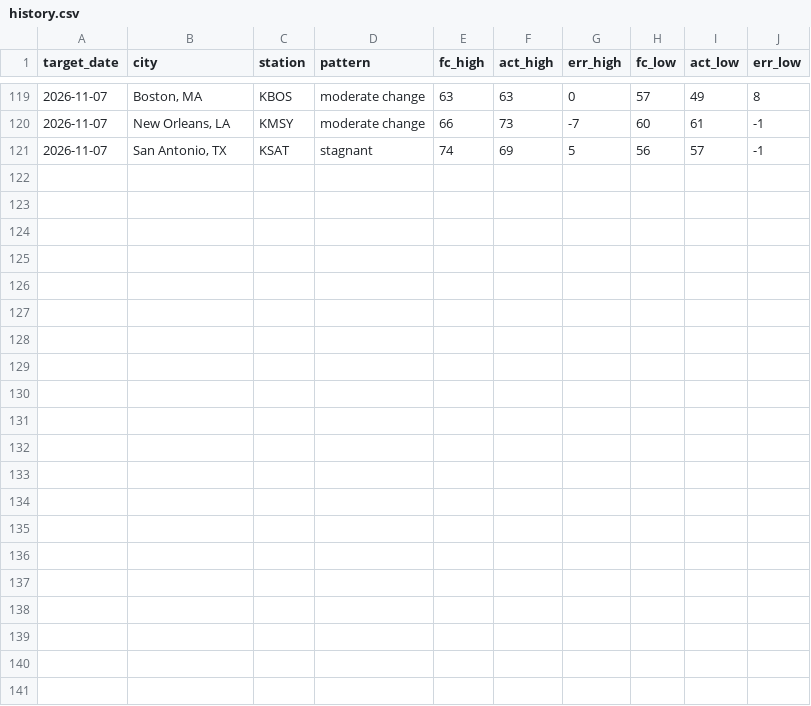
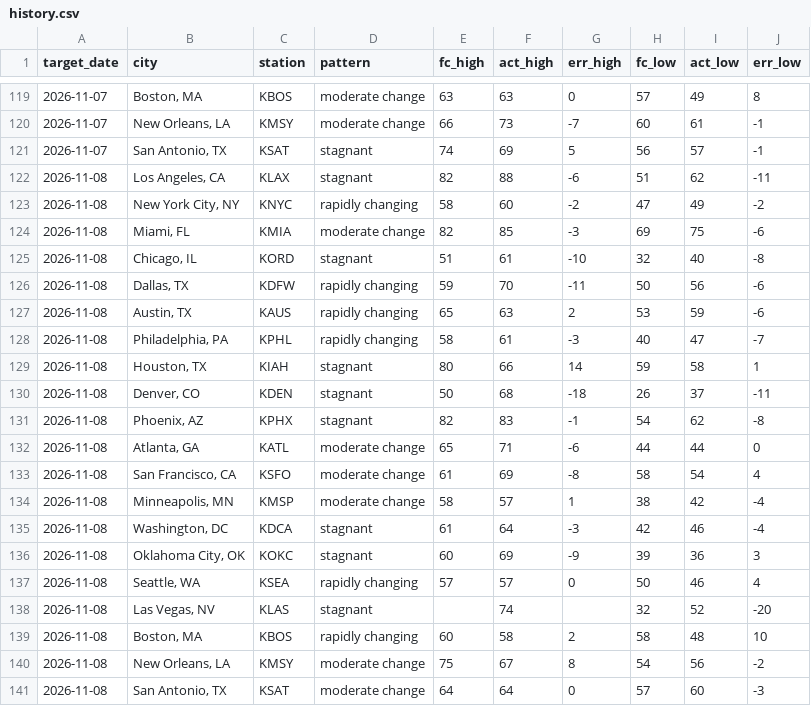
Before and after one commit to Rockinthemkicks/temp_predict, a CSV file: scores/history.csv, drawn as a sheet; only a part is shown, gaps mark what is left out; the diff names each change by its address in the sheet, - before the commit and + after, or states it on an @@ line.

Commit message:
Scores through 2026-11-09

```diff
--- a/scores/history.csv
+++ b/scores/history.csv
+row 122: 2026-11-08 | Los Angeles, CA | KLAX | stagnant | 82 | 88 | -6 | 51 | 62 | -11
+row 123: 2026-11-08 | New York City, NY | KNYC | rapidly changing | 58 | 60 | -2 | 47 | 49 | -2
+row 124: 2026-11-08 | Miami, FL | KMIA | moderate change | 82 | 85 | -3 | 69 | 75 | -6
+row 125: 2026-11-08 | Chicago, IL | KORD | stagnant | 51 | 61 | -10 | 32 | 40 | -8
+row 126: 2026-11-08 | Dallas, TX | KDFW | rapidly changing | 59 | 70 | -11 | 50 | 56 | -6
+row 127: 2026-11-08 | Austin, TX | KAUS | rapidly changing | 65 | 63 | 2 | 53 | 59 | -6
+row 128: 2026-11-08 | Philadelphia, PA | KPHL | rapidly changing | 58 | 61 | -3 | 40 | 47 | -7
+row 129: 2026-11-08 | Houston, TX | KIAH | stagnant | 80 | 66 | 14 | 59 | 58 | 1
+row 130: 2026-11-08 | Denver, CO | KDEN | stagnant | 50 | 68 | -18 | 26 | 37 | -11
+row 131: 2026-11-08 | Phoenix, AZ | KPHX | stagnant | 82 | 83 | -1 | 54 | 62 | -8
+row 132: 2026-11-08 | Atlanta, GA | KATL | moderate change | 65 | 71 | -6 | 44 | 44 | 0
+row 133: 2026-11-08 | San Francisco, CA | KSFO | moderate change | 61 | 69 | -8 | 58 | 54 | 4
+row 134: 2026-11-08 | Minneapolis, MN | KMSP | moderate change | 58 | 57 | 1 | 38 | 42 | -4
+row 135: 2026-11-08 | Washington, DC | KDCA | stagnant | 61 | 64 | -3 | 42 | 46 | -4
+row 136: 2026-11-08 | Oklahoma City, OK | KOKC | stagnant | 60 | 69 | -9 | 39 | 36 | 3
+row 137: 2026-11-08 | Seattle, WA | KSEA | rapidly changing | 57 | 57 | 0 | 50 | 46 | 4
+row 138: 2026-11-08 | Las Vegas, NV | KLAS | stagnant |  | 74 |  | 32 | 52 | -20
+row 139: 2026-11-08 | Boston, MA | KBOS | rapidly changing | 60 | 58 | 2 | 58 | 48 | 10
+row 140: 2026-11-08 | New Orleans, LA | KMSY | moderate change | 75 | 67 | 8 | 54 | 56 | -2
+row 141: 2026-11-08 | San Antonio, TX | KSAT | moderate change | 64 | 64 | 0 | 57 | 60 | -3
```
